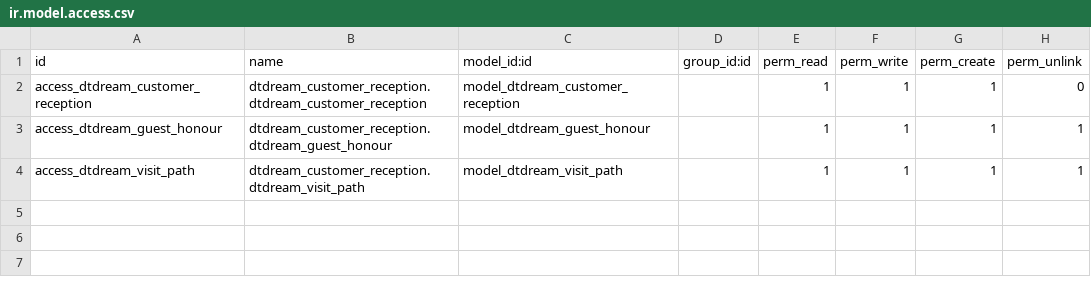
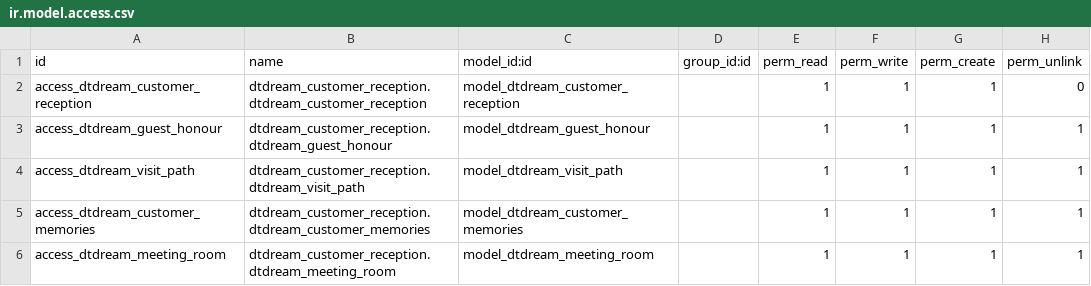
Before and after one commit to alangwansui/Enterprise_odoo_account, a CSV file: myaddons/dtdream_customer_reception/security/ir.model.access.csv, drawn as a sheet; the diff names each change by its address in the sheet, - before the commit and + after, or states it on an @@ line.

```diff
--- a/myaddons/dtdream_customer_reception/security/ir.model.access.csv
+++ b/myaddons/dtdream_customer_reception/security/ir.model.access.csv
+row 5: access_dtdream_customer_memories | dtdream_customer_reception.dtdream_customer_memories | model_dtdream_customer_memories |  | 1 | 1 | 1 | 1
+row 6: access_dtdream_meeting_room | dtdream_customer_reception.dtdream_meeting_room | model_dtdream_meeting_room |  | 1 | 1 | 1 | 1
```
Also changed, not shown: 5 other files.
